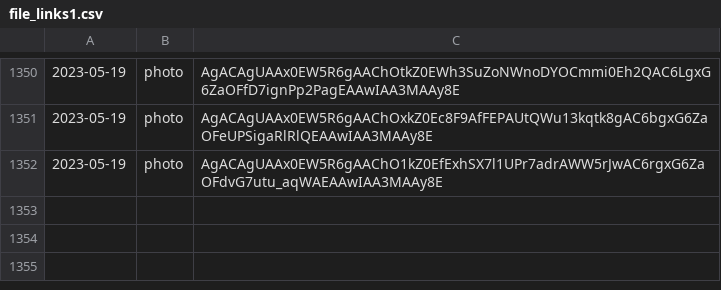
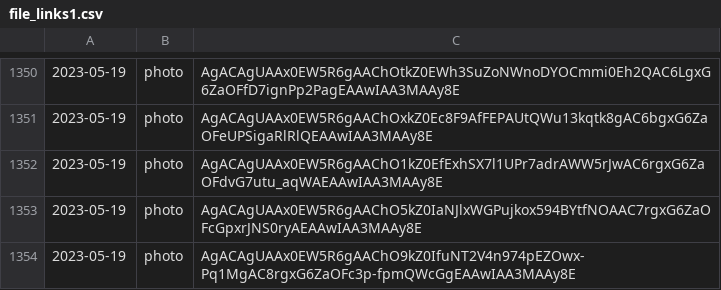
Before and after one commit to lahirunirmalx/csvdump, a CSV file: file_links1.csv, drawn as a sheet; only a part is shown, gaps mark what is left out; the diff names each change by its address in the sheet, - before the commit and + after, or states it on an @@ line.

Commit message:
adding changes 2023-05-19 15:02:22 2

```diff
--- a/file_links1.csv
+++ b/file_links1.csv
+row 1353: 2023-05-19 | photo | AgACAgUAAx0EW5R6gAAChO5kZ0IaNJlxWGPujkox594BYtfNOAAC7rgxG6ZaOFcGpxrJNS0ryAEAAwIAA3MAAy8E
+row 1354: 2023-05-19 | photo | AgACAgUAAx0EW5R6gAAChO9kZ0IfuNT2V4n974pEZOwx-Pq1MgAC8rgxG6ZaOFc3p-fpmQWcGgEAAwIAA3MAAy8E
```
